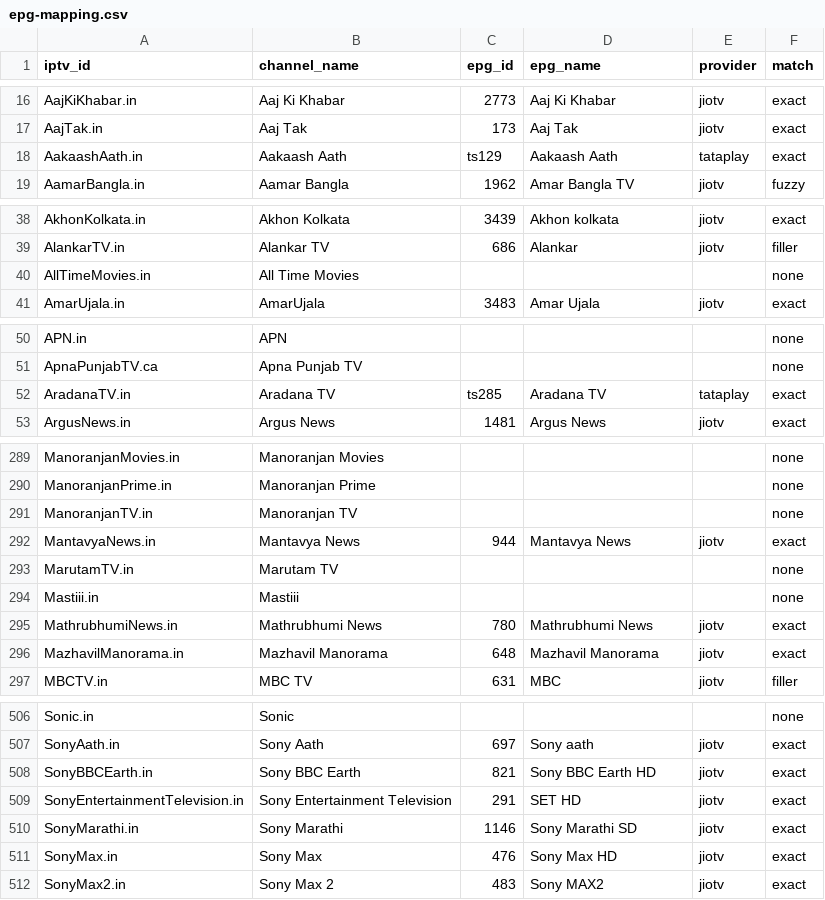
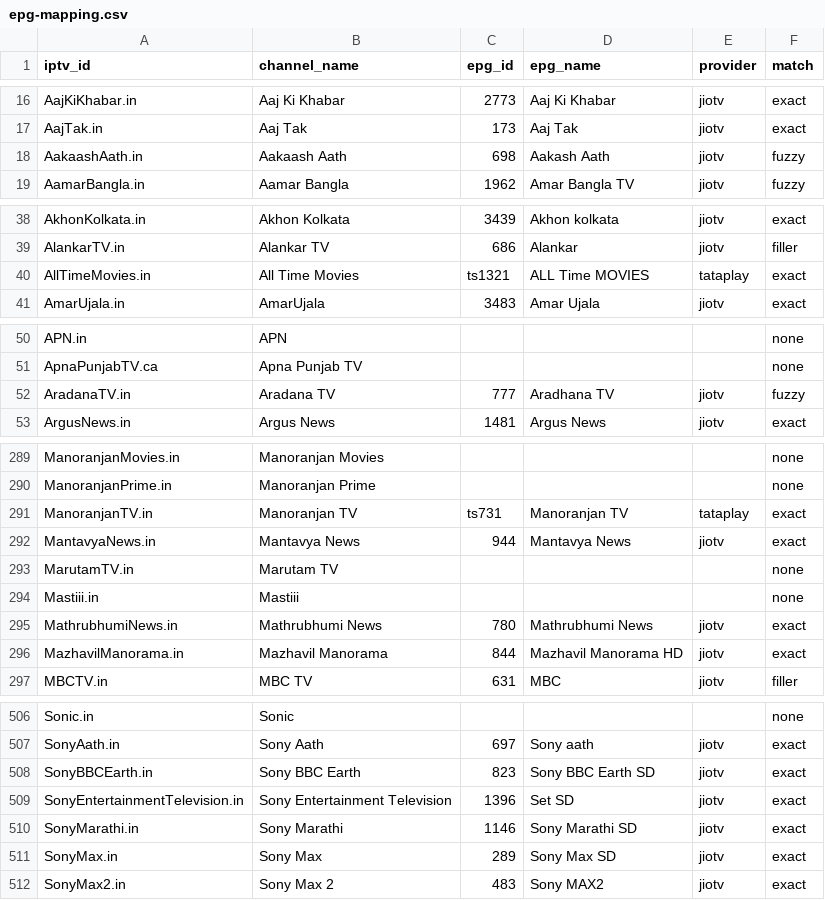
Before and after one commit to soniharish2018/in-iptv, a CSV file: playlists/epg-mapping.csv, drawn as a sheet; only a part is shown, gaps mark what is left out; the diff covers the shown part only.

```diff
--- a/playlists/epg-mapping.csv
+++ b/playlists/epg-mapping.csv
@@ -17,3 +17,3 @@ AajKiKhabar.in,Aaj Ki Khabar,2773,Aaj Ki Khabar,jiotv,exact
 AajTak.in,Aaj Tak,173,Aaj Tak,jiotv,exact
-AakaashAath.in,Aakaash Aath,ts129,Aakaash Aath,tataplay,exact
+AakaashAath.in,Aakaash Aath,698,Aakash Aath,jiotv,fuzzy
 AamarBangla.in,Aamar Bangla,1962,Amar Bangla TV,jiotv,fuzzy
@@ -39,3 +39,3 @@ AkhonKolkata.in,Akhon Kolkata,3439,Akhon kolkata,jiotv,exact
 AlankarTV.in,Alankar TV,686,Alankar,jiotv,filler
-AllTimeMovies.in,All Time Movies,,,,none
+AllTimeMovies.in,All Time Movies,ts1321,ALL Time MOVIES,tataplay,exact
 AmarUjala.in,AmarUjala,3483,Amar Ujala,jiotv,exact
@@ -51,3 +51,3 @@ APN.in,APN,,,,none
 ApnaPunjabTV.ca,Apna Punjab TV,,,,none
-AradanaTV.in,Aradana TV,ts285,Aradana TV,tataplay,exact
+AradanaTV.in,Aradana TV,777,Aradhana TV,jiotv,fuzzy
 ArgusNews.in,Argus News,1481,Argus News,jiotv,exact
@@ -290,3 +290,3 @@ ManoranjanMovies.in,Manoranjan Movies,,,,none
 ManoranjanPrime.in,Manoranjan Prime,,,,none
-ManoranjanTV.in,Manoranjan TV,,,,none
+ManoranjanTV.in,Manoranjan TV,ts731,Manoranjan TV,tataplay,exact
 MantavyaNews.in,Mantavya News,944,Mantavya News,jiotv,exact
@@ -295,3 +295,3 @@ Mastiii.in,Mastiii,,,,none
 MathrubhumiNews.in,Mathrubhumi News,780,Mathrubhumi News,jiotv,exact
-MazhavilManorama.in,Mazhavil Manorama,648,Mazhavil Manorama,jiotv,exact
+MazhavilManorama.in,Mazhavil Manorama,844,Mazhavil Manorama HD,jiotv,exact
 MBCTV.in,MBC TV,631,MBC,jiotv,filler
@@ -507,6 +507,6 @@ Sonic.in,Sonic,,,,none
 SonyAath.in,Sony Aath,697,Sony aath,jiotv,exact
-SonyBBCEarth.in,Sony BBC Earth,821,Sony BBC Earth HD,jiotv,exact
-SonyEntertainmentTelevision.in,Sony Entertainment Television,291,SET HD,jiotv,exact
+SonyBBCEarth.in,Sony BBC Earth,823,Sony BBC Earth SD,jiotv,exact
+SonyEntertainmentTelevision.in,Sony Entertainment Television,1396,Set SD,jiotv,exact
 SonyMarathi.in,Sony Marathi,1146,Sony Marathi SD,jiotv,exact
-SonyMax.in,Sony Max,476,Sony Max HD,jiotv,exact
+SonyMax.in,Sony Max,289,Sony Max SD,jiotv,exact
 SonyMax2.in,Sony Max 2,483,Sony MAX2,jiotv,exact
```
Also changed, not shown: 85 edited cells elsewhere in this file, 11 other files.
